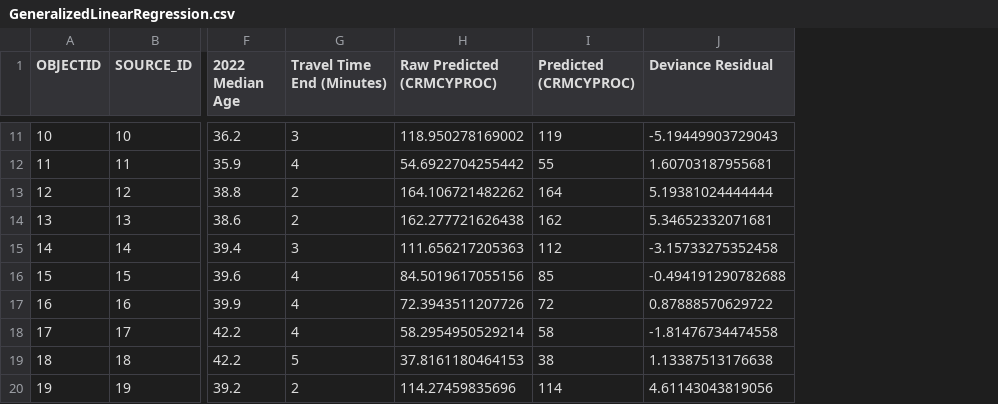
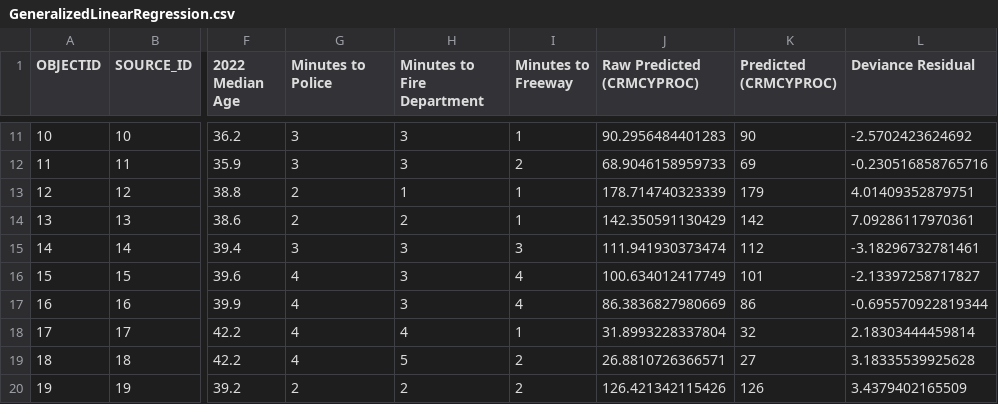
Before and after one commit to Geo-Leo/Python-Data-Analysis, a CSV file: GeneralizedLinearRegression.csv, drawn as a sheet; only a part is shown, gaps mark what is left out; addresses are those after the commit; the diff covers the shown part only; the diff names each change by its address in the sheet, - before the commit and + after, or states it on an @@ line.

```diff
--- a/GeneralizedLinearRegression.csv
+++ b/GeneralizedLinearRegression.csv
+column H (Minutes to Fire Department), rows 11-20: 3 | 3 | 1 | 2 | 3 | 3 | 3 | 4 | 5 | 2
+column I (Minutes to Freeway), rows 11-20: 1 | 2 | 1 | 1 | 3 | 4 | 4 | 1 | 2 | 2
-G1: Travel Time End (Minutes)
+G1: Minutes to Police
-J11 (Raw Predicted (CRMCYPROC)): 118.950278169002
+J11 (Raw Predicted (CRMCYPROC)): 90.2956484401283
-K11 (Predicted (CRMCYPROC)): 119
+K11 (Predicted (CRMCYPROC)): 90
-L11 (Deviance Residual): -5.19449903729043
+L11 (Deviance Residual): -2.5702423624692
-G12 (Minutes to Police): 4
+G12 (Minutes to Police): 3
-J12 (Raw Predicted (CRMCYPROC)): 54.6922704255442
+J12 (Raw Predicted (CRMCYPROC)): 68.9046158959733
-K12 (Predicted (CRMCYPROC)): 55
+K12 (Predicted (CRMCYPROC)): 69
-L12 (Deviance Residual): 1.60703187955681
+L12 (Deviance Residual): -0.230516858765716
-J13 (Raw Predicted (CRMCYPROC)): 164.106721482262
+J13 (Raw Predicted (CRMCYPROC)): 178.714740323339
-K13 (Predicted (CRMCYPROC)): 164
+K13 (Predicted (CRMCYPROC)): 179
-L13 (Deviance Residual): 5.19381024444444
+L13 (Deviance Residual): 4.01409352879751
-J14 (Raw Predicted (CRMCYPROC)): 162.277721626438
+J14 (Raw Predicted (CRMCYPROC)): 142.350591130429
-K14 (Predicted (CRMCYPROC)): 162
+K14 (Predicted (CRMCYPROC)): 142
-L14 (Deviance Residual): 5.34652332071681
+L14 (Deviance Residual): 7.09286117970361
-J15 (Raw Predicted (CRMCYPROC)): 111.656217205363
+J15 (Raw Predicted (CRMCYPROC)): 111.941930373474
-L15 (Deviance Residual): -3.15733275352458
+L15 (Deviance Residual): -3.18296732781461
-J16 (Raw Predicted (CRMCYPROC)): 84.5019617055156
+J16 (Raw Predicted (CRMCYPROC)): 100.634012417749
-K16 (Predicted (CRMCYPROC)): 85
+K16 (Predicted (CRMCYPROC)): 101
-L16 (Deviance Residual): -0.494191290782688
+L16 (Deviance Residual): -2.13397258717827
-J17 (Raw Predicted (CRMCYPROC)): 72.3943511207726
+J17 (Raw Predicted (CRMCYPROC)): 86.3836827980669
-K17 (Predicted (CRMCYPROC)): 72
+K17 (Predicted (CRMCYPROC)): 86
-L17 (Deviance Residual): 0.87888570629722
+L17 (Deviance Residual): -0.695570922819344
-J18 (Raw Predicted (CRMCYPROC)): 58.2954950529214
+J18 (Raw Predicted (CRMCYPROC)): 31.8993228337804
-K18 (Predicted (CRMCYPROC)): 58
+K18 (Predicted (CRMCYPROC)): 32
-L18 (Deviance Residual): -1.81476734474558
+L18 (Deviance Residual): 2.18303444459814
-G19 (Minutes to Police): 5
+G19 (Minutes to Police): 4
-J19 (Raw Predicted (CRMCYPROC)): 37.8161180464153
+J19 (Raw Predicted (CRMCYPROC)): 26.8810726366571
-K19 (Predicted (CRMCYPROC)): 38
+K19 (Predicted (CRMCYPROC)): 27
-L19 (Deviance Residual): 1.13387513176638
+L19 (Deviance Residual): 3.18335539925628
-J20 (Raw Predicted (CRMCYPROC)): 114.27459835696
+J20 (Raw Predicted (CRMCYPROC)): 126.421342115426
-K20 (Predicted (CRMCYPROC)): 114
+K20 (Predicted (CRMCYPROC)): 126
-L20 (Deviance Residual): 4.61143043819056
+L20 (Deviance Residual): 3.4379402165509
```
Also changed, not shown: 79 edited cells elsewhere in this file, 8 other files.
